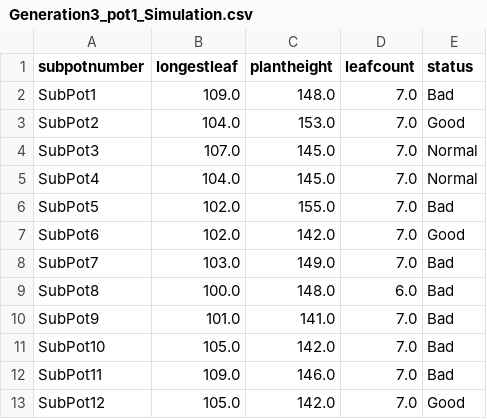
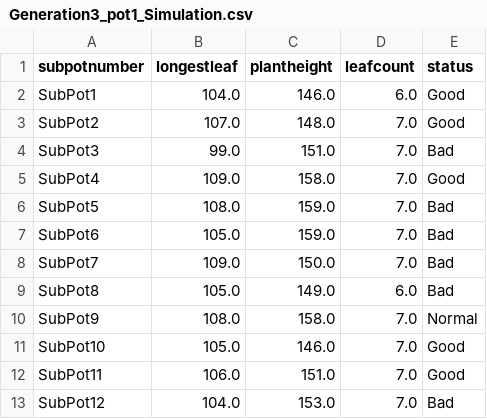
Before and after one commit to msoleimanian/Dashboard5, a CSV file: Dataset/Pock choy /Generation3_pot1_Simulation.csv, drawn as a sheet; only a part is shown; the diff covers the shown part only.

```diff
--- a/Dataset/Pock choy /Generation3_pot1_Simulation.csv
+++ b/Dataset/Pock choy /Generation3_pot1_Simulation.csv
@@ -1,13 +1,13 @@
 subpotnumber,longestleaf,plantheight,leafcount,status
-SubPot1,109.0,148.0,7.0,Bad
-SubPot2,104.0,153.0,7.0,Good
-SubPot3,107.0,145.0,7.0,Normal
-SubPot4,104.0,145.0,7.0,Normal
-SubPot5,102.0,155.0,7.0,Bad
-SubPot6,102.0,142.0,7.0,Good
-SubPot7,103.0,149.0,7.0,Bad
-SubPot8,100.0,148.0,6.0,Bad
-SubPot9,101.0,141.0,7.0,Bad
-SubPot10,105.0,142.0,7.0,Bad
-SubPot11,109.0,146.0,7.0,Bad
-SubPot12,105.0,142.0,7.0,Good
+SubPot1,104.0,146.0,6.0,Good
+SubPot2,107.0,148.0,7.0,Good
+SubPot3,99.0,151.0,7.0,Bad
+SubPot4,109.0,158.0,7.0,Good
+SubPot5,108.0,159.0,7.0,Bad
+SubPot6,105.0,159.0,7.0,Bad
+SubPot7,109.0,150.0,7.0,Bad
+SubPot8,105.0,149.0,6.0,Bad
+SubPot9,108.0,158.0,7.0,Normal
+SubPot10,105.0,146.0,7.0,Good
+SubPot11,106.0,151.0,7.0,Good
+SubPot12,104.0,153.0,7.0,Bad
```
Also changed, not shown: 75 edited cells elsewhere in this file, Dataset/Pock choy /Generation3_pot2_Simulation.csv, 3 other files.
